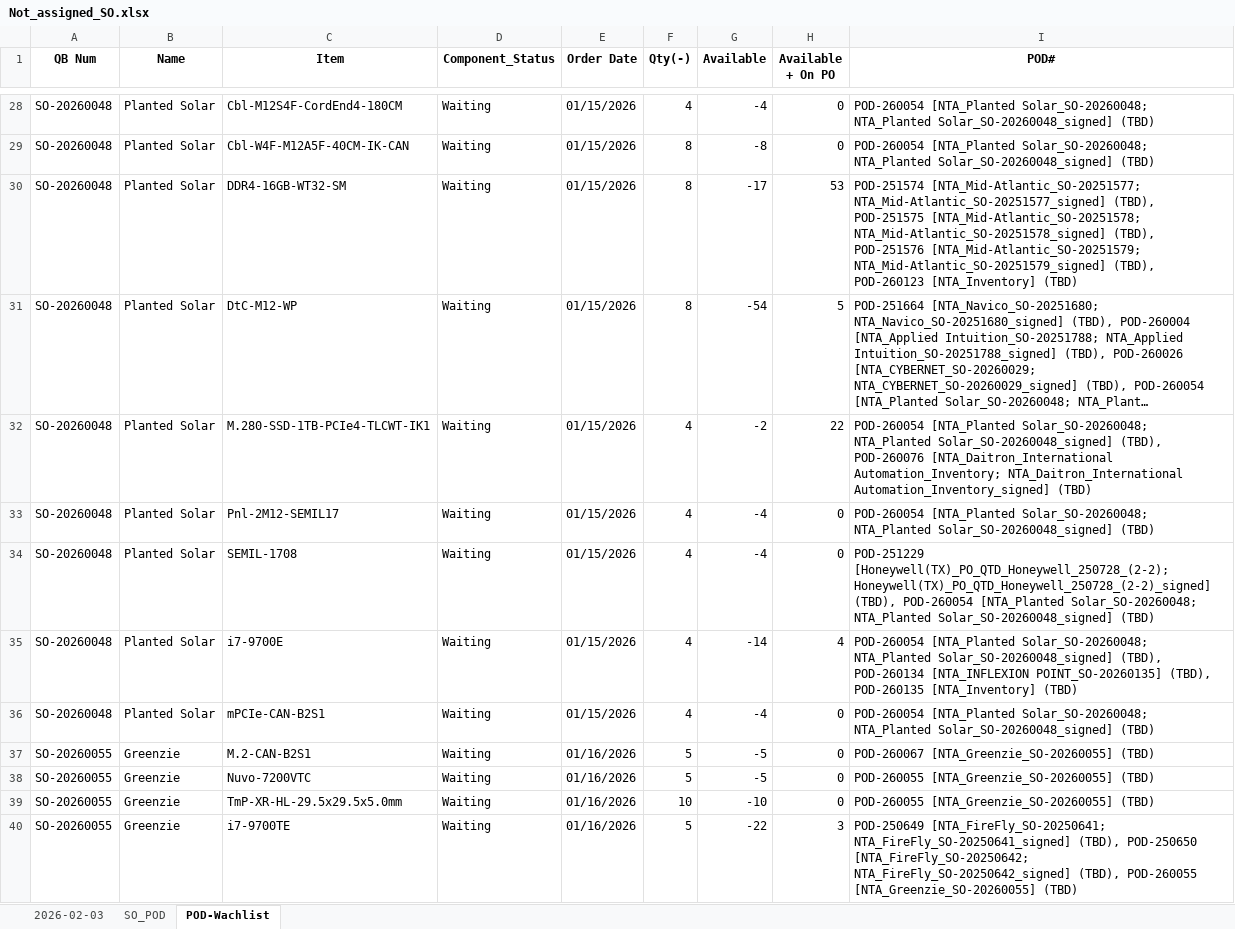
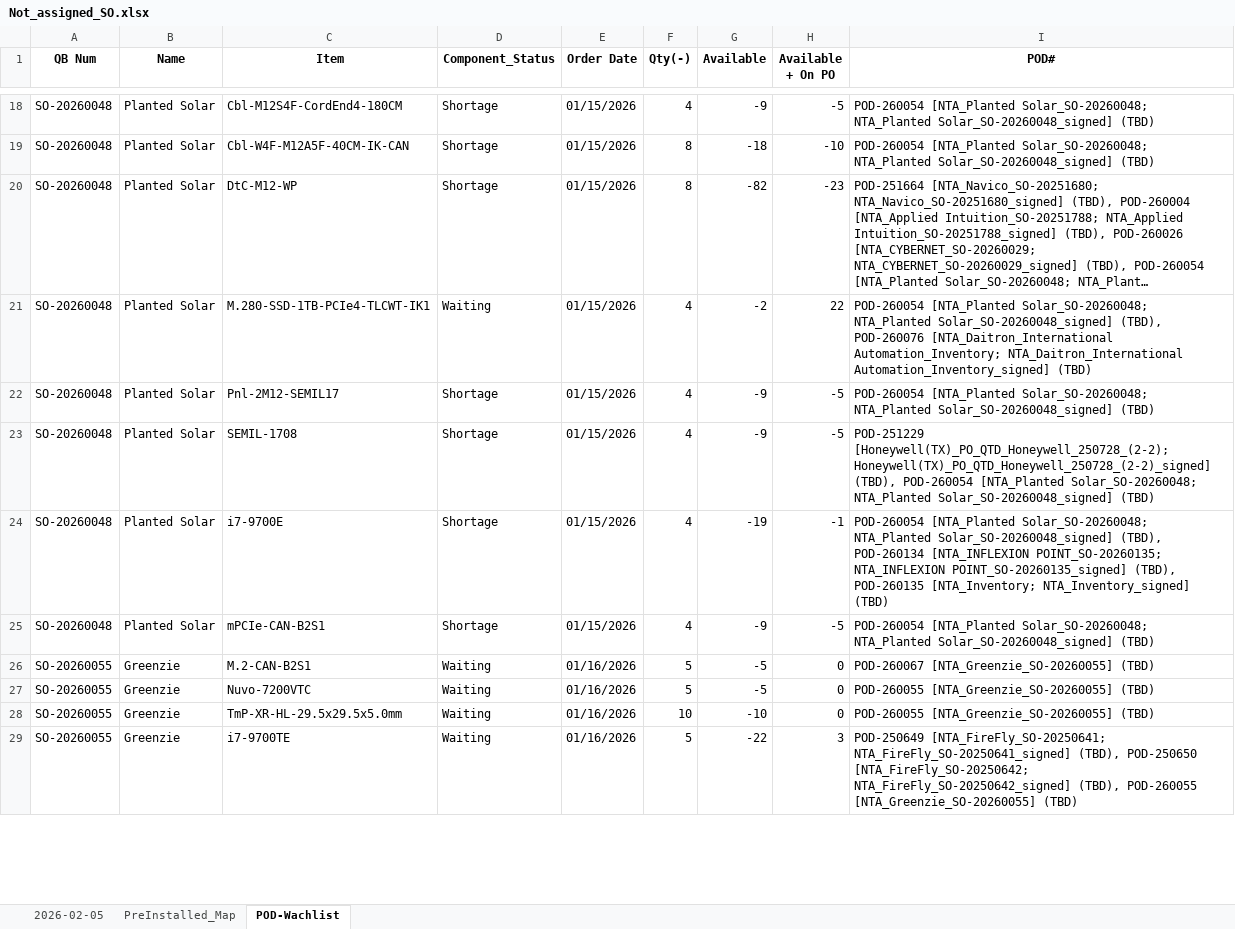
Before and after one commit to playoung2818/MRP_System, an Excel workbook: Not_assigned_SO.xlsx, sheet POD-Wachlist, drawn as a sheet; only a part is shown, gaps mark what is left out; long unchanged cells end in …; values as stored, in another font and other column widths than the file's, no borders; removed rows and columns are numbered as before the commit, all else as after; the diff covers the shown part only; the diff names each change by its address in the sheet, - before the commit and + after, or states it on an @@ line.

```diff
--- a/Not_assigned_SO.xlsx (sheet POD-Wachlist)
+++ b/Not_assigned_SO.xlsx (sheet POD-Wachlist)
-sheet tab: 2026-02-03
+sheet tab: 2026-02-05
-sheet tab: SO_POD
+sheet tab: PreInstalled_Map
-D18:D19 (Component_Status): Waiting
+D18:D19 (Component_Status): Shortage
-G18 (Available): -4
+G18 (Available): -9
-H18 (Available + On PO): 0
+H18 (Available + On PO): -5
-G19 (Available): -8
+G19 (Available): -18
-H19 (Available + On PO): 0
+H19 (Available + On PO): -10
-row 30: SO-20260048 | Planted Solar | DDR4-16GB-WT32-SM | Waiting | 01/15/2026 | 8 | -17 | 53 | POD-251574 [NTA_Mid-Atlantic_SO-20251577; NTA_Mid-Atlantic_SO-20251577_signed] (TBD), POD-251575 [NTA_Mid-Atlantic_SO-20251578; NTA_Mid-Atlantic_SO-20251578_signed] (TBD), POD-251576 [NTA_Mid-Atlantic_SO-20251579; NTA_Mid-Atlantic_SO-20251579_signed] (TBD), POD-260123 [NTA_Inventory] (TBD)
-D20 (Component_Status): Waiting
+D20 (Component_Status): Shortage
-G20 (Available): -54
+G20 (Available): -82
-H20 (Available + On PO): 5
+H20 (Available + On PO): -23
-D22:D25 (Component_Status): Waiting
+D22:D25 (Component_Status): Shortage
-G22:G23 (Available): -4
+G22:G23 (Available): -9
-H22:H23 (Available + On PO): 0
+H22:H23 (Available + On PO): -5
-G24 (Available): -14
+G24 (Available): -19
-H24 (Available + On PO): 4
+H24 (Available + On PO): -1
-I24 (POD#): …POD-260134 [NTA_INFLEXION POINT_SO-20260135] (TBD), POD-260135 [NTA_Inventory] (TBD)
+I24 (POD#): …POD-260134 [NTA_INFLEXION POINT_SO-20260135; NTA_INFLEXION POINT_SO-20260135_signed] (TBD), POD-260135 [NTA_Inventory; NTA_Inventory_signed] (TBD)
-G25 (Available): -4
+G25 (Available): -9
-H25 (Available + On PO): 0
+H25 (Available + On PO): -5
```
Also changed, not shown: 55 added rows, 47 removed rows and 304 edited cells elsewhere in this sheet, sheet 2026-02-05, sheet PreInstalled_Map, 6 other files.
